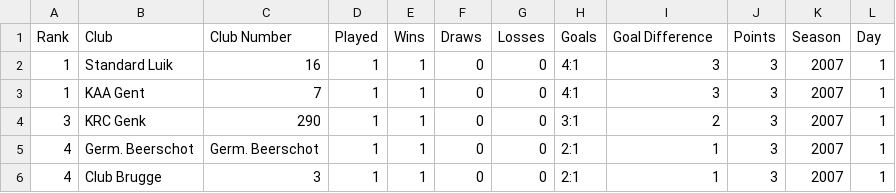
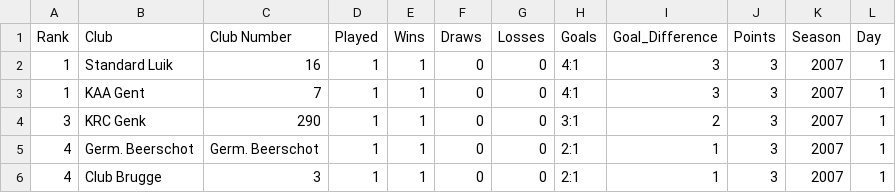
Before and after one commit to TomDeganck/DEP1-2023-2024-groep04, a CSV file: csv/standings.csv, drawn as a sheet; only a part is shown.

```diff
--- a/csv/standings.csv
+++ b/csv/standings.csv
@@ -1,2 +1,2 @@
-Rank,Club,Club Number,Played,Wins,Draws,Losses,Goals,Goal Difference,Points,Season,Day
+Rank,Club,Club Number,Played,Wins,Draws,Losses,Goals,Goal_Difference,Points,Season,Day
 1,Standard Luik,16,1,1,0,0,4:1,3,3,2007,1
```
Also changed, not shown: 3 other files.
